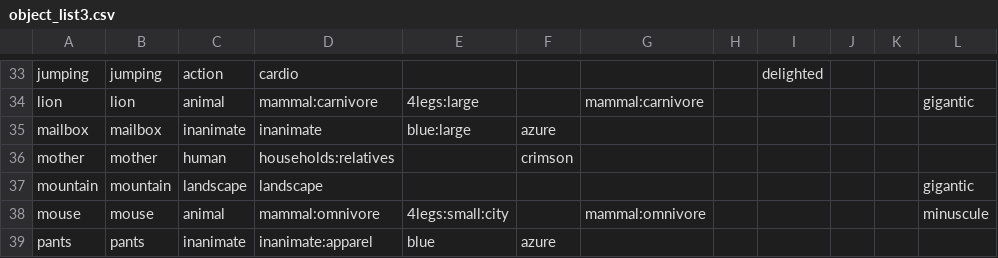
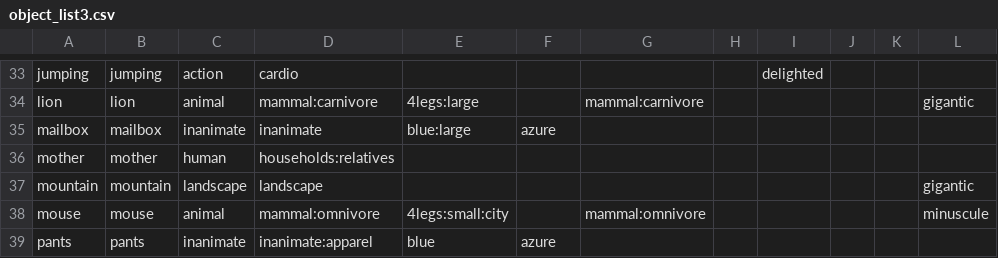
Before and after one commit to kirenguyen/unity-game-controllers, a CSV file: GameUtils/object_list3.csv, drawn as a sheet; only a part is shown, gaps mark what is left out; the diff names each change by its address in the sheet, - before the commit and + after, or states it on an @@ line.

Commit message:
chagne the tast list for the pilot

```diff
--- a/GameUtils/object_list3.csv
+++ b/GameUtils/object_list3.csv
-F36: crimson
+F36: (empty)
```
Also changed, not shown: 2 other files.
